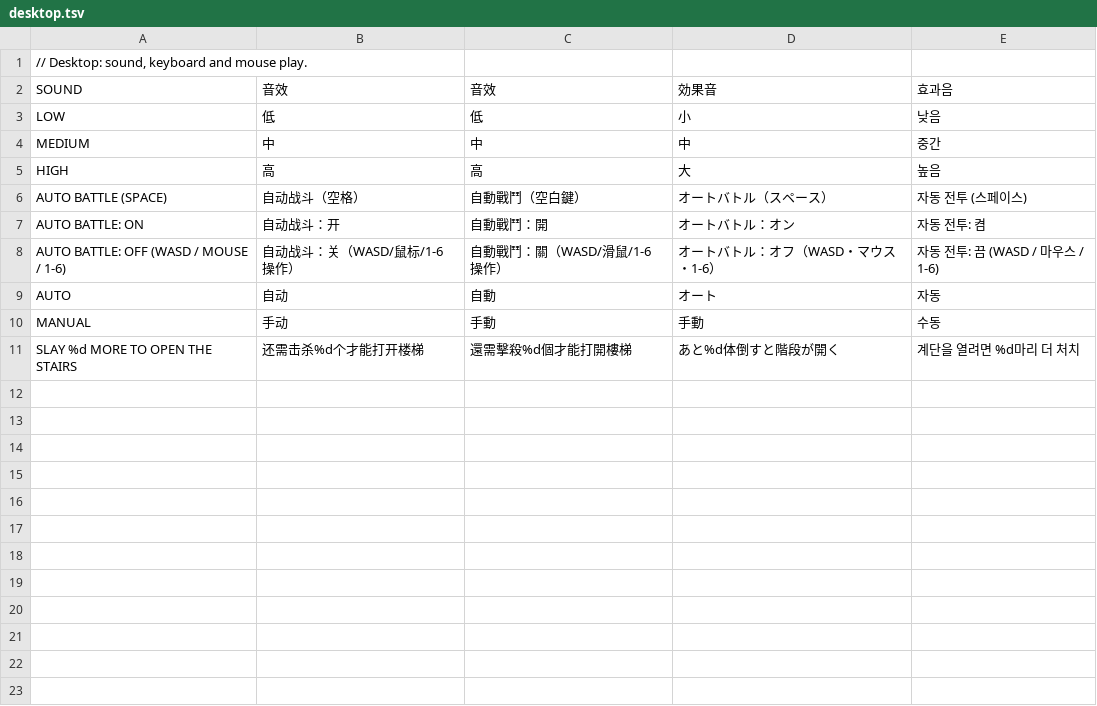
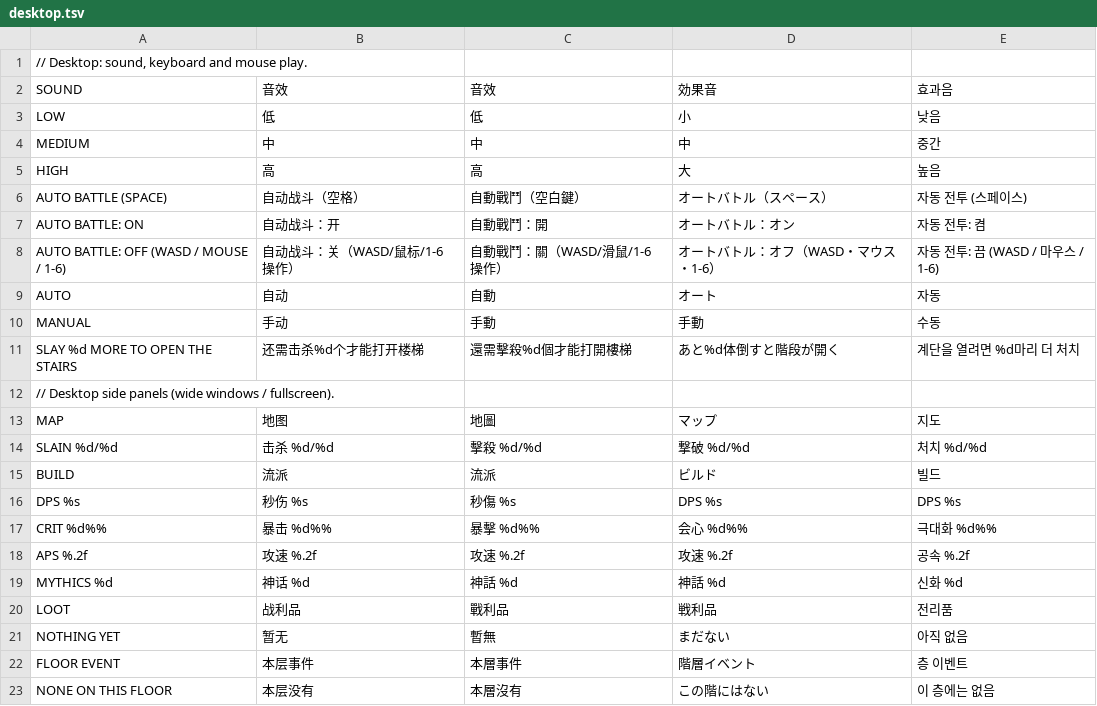
Before and after one commit to hannnnnnnny/ARPG-CX, a TSV file: tools/i18n/desktop.tsv, drawn as a sheet; the diff names each change by its address in the sheet, - before the commit and + after, or states it on an @@ line.

Commit message:
Desktop fullscreen with side panels
- F11 or Alt+Enter toggles borderless fullscreen on the window's monitor
  (Alt+Enter no longer also presses OK)
- when the window has at least 160 framebuffer pixels either side of the
  4:3 view, side panels fill them: floor map (explored cells, monsters,
  stairs, hero), floor and kills, the build's name, level, DPS, crit,
  attack speed and mythics found; recent loot and the floor event
- panels render into their own buffer (render_side.c, GFX_HD only) and
  the platform places each at the widest whole scale that fits
- World keeps a log of the last 8 rare-or-better pickups across floors
- headless runner: --side writes each shot's panels as NAME_side.png
- labels translated in all five languages

```diff
--- a/tools/i18n/desktop.tsv
+++ b/tools/i18n/desktop.tsv
+row 12: // Desktop side panels (wide windows / fullscreen).
+row 13: MAP | 地图 | 地圖 | マップ | 지도
+row 14: SLAIN %d/%d | 击杀 %d/%d | 擊殺 %d/%d | 撃破 %d/%d | 처치 %d/%d
+row 15: BUILD | 流派 | 流派 | ビルド | 빌드
+row 16: DPS %s | 秒伤 %s | 秒傷 %s | DPS %s | DPS %s
+row 17: CRIT %d%% | 暴击 %d%% | 暴擊 %d%% | 会心 %d%% | 극대화 %d%%
+row 18: APS %.2f | 攻速 %.2f | 攻速 %.2f | 攻速 %.2f | 공속 %.2f
+row 19: MYTHICS %d | 神话 %d | 神話 %d | 神話 %d | 신화 %d
+row 20: LOOT | 战利品 | 戰利品 | 戦利品 | 전리품
+row 21: NOTHING YET | 暂无 | 暫無 | まだない | 아직 없음
+row 22: FLOOR EVENT | 本层事件 | 本層事件 | 階層イベント | 층 이벤트
+row 23: NONE ON THIS FLOOR | 本层没有 | 本層沒有 | この階にはない | 이 층에는 없음
```
Also changed, not shown: 13 other files.
